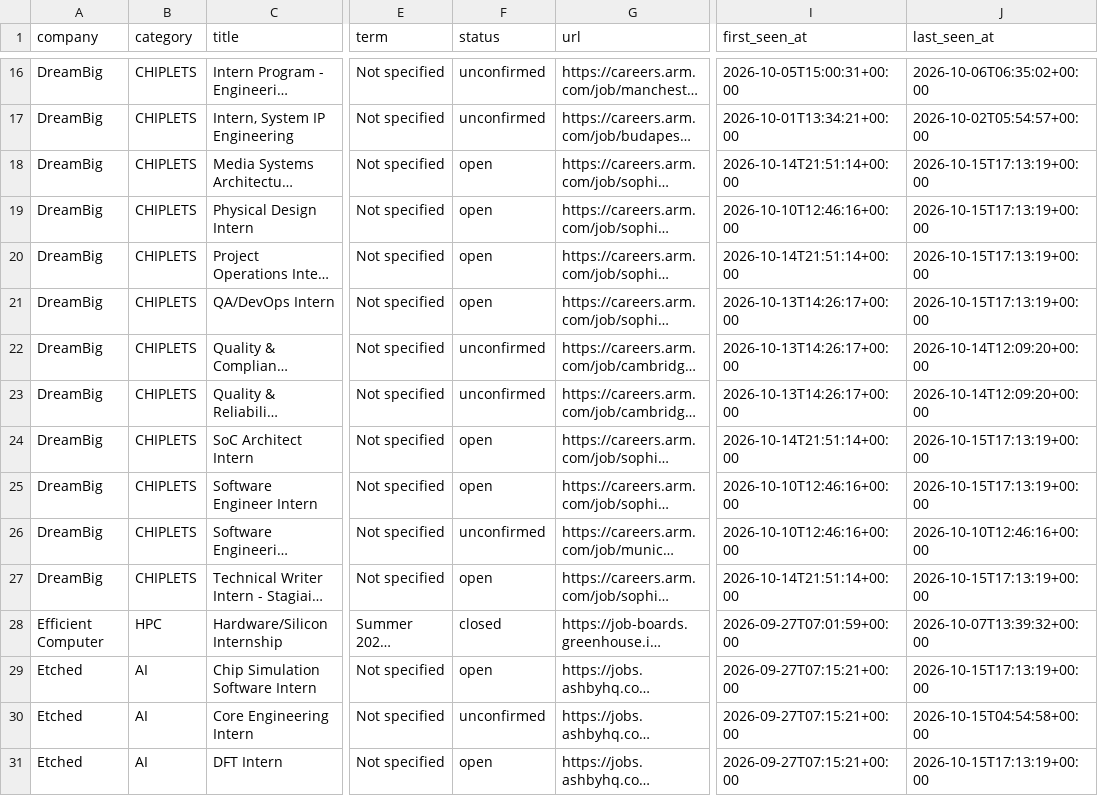
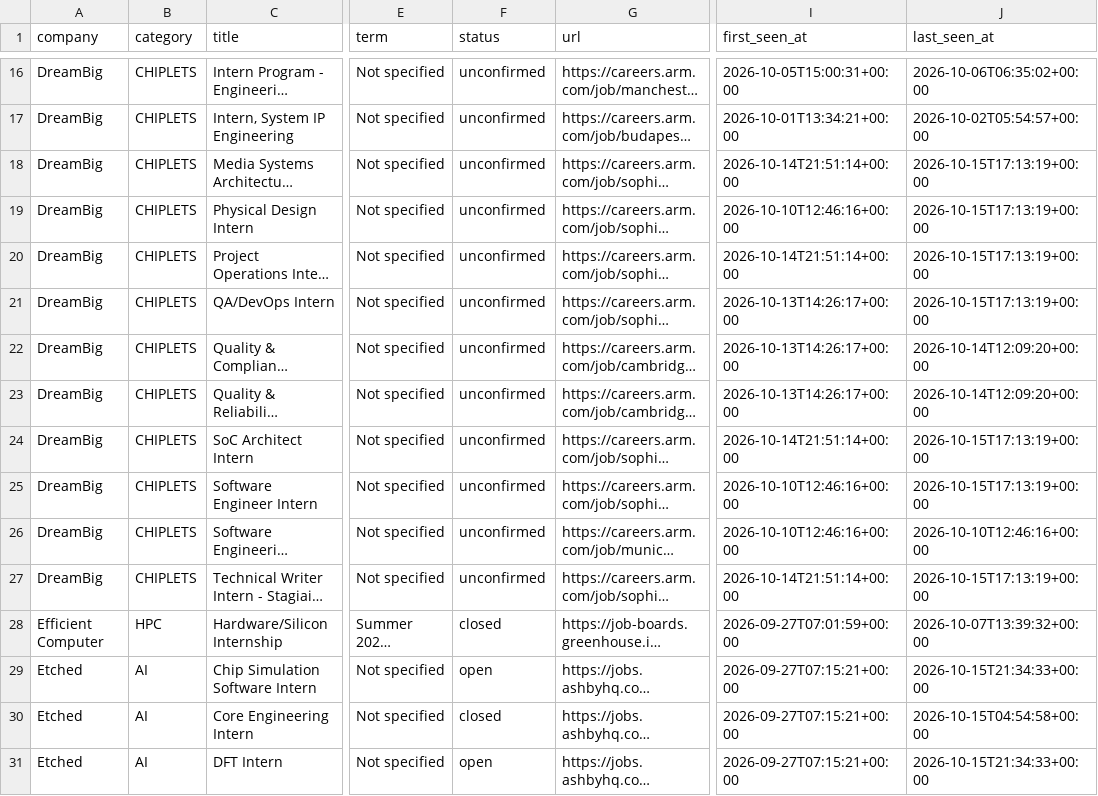
Before and after one commit to sarva12/Semiconductor-Startup-Internships-2027, a CSV file: data/internships.csv, drawn as a sheet; only a part is shown, gaps mark what is left out; long unchanged cells end in …; the diff covers the shown part only; the diff names each change by its address in the sheet, - before the commit and + after, or states it on an @@ line.

```diff
--- a/data/internships.csv
+++ b/data/internships.csv
-F18:F21 (status): open
+F18:F21 (status): unconfirmed
-F24:F25 (status): open
+F24:F25 (status): unconfirmed
-F27 (status): open
+F27 (status): unconfirmed
-J29 (last_seen_at): 2026-10-15T17:13:19+00:00
+J29 (last_seen_at): 2026-10-15T21:34:33+00:00
-F30 (status): unconfirmed
+F30 (status): closed
-J31 (last_seen_at): 2026-10-15T17:13:19+00:00
+J31 (last_seen_at): 2026-10-15T21:34:33+00:00
```
Also changed, not shown: 50 edited cells elsewhere in this file, 10 other files.
